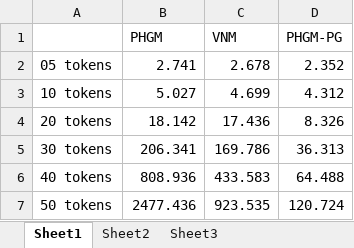
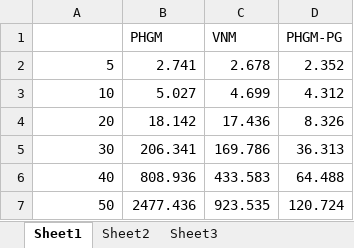
Before and after one commit to trietnm2/mica-l2win-parsing-database-manager, an Excel workbook: paper/IALPdata.xlsx, sheet Sheet1, drawn as a sheet; values as stored, in another font and other column widths than the file's, no borders; charts and pictures not drawn; the diff names each change by its address in the sheet, - before the commit and + after, or states it on an @@ line.

```diff
--- a/paper/IALPdata.xlsx (sheet Sheet1)
+++ b/paper/IALPdata.xlsx (sheet Sheet1)
-A2: 05 tokens
+A2: 5
-A3: 10 tokens
+A3: 10
-A4: 20 tokens
+A4: 20
-A5: 30 tokens
+A5: 30
-A6: 40 tokens
+A6: 40
-A7: 50 tokens
+A7: 50
```
Also changed, not shown: charts or pictures, 1 other file.
